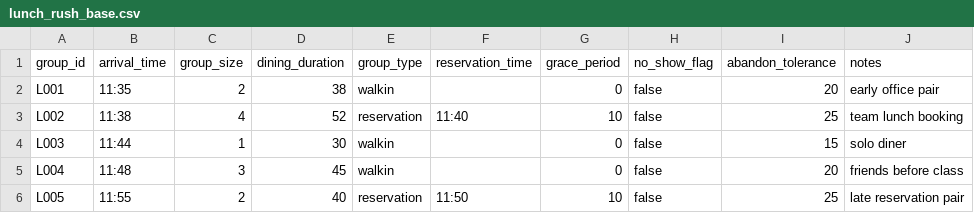
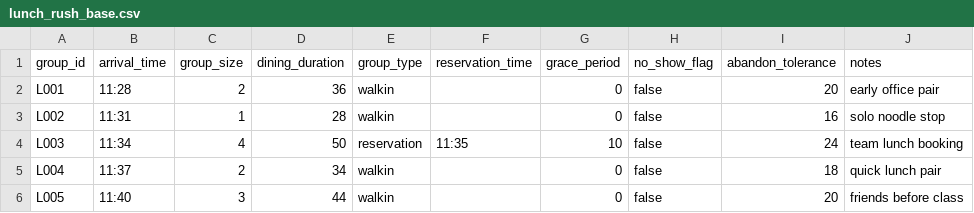
Before and after one commit to SelinaMai-SYM/COMP1110-C13, a CSV file: data/arrival_scenarios/lunch_rush_base.csv, drawn as a sheet; only a part is shown; the diff covers the shown part only.

```diff
--- a/data/arrival_scenarios/lunch_rush_base.csv
+++ b/data/arrival_scenarios/lunch_rush_base.csv
@@ -1,6 +1,6 @@
 group_id,arrival_time,group_size,dining_duration,group_type,reservation_time,grace_period,no_show_flag,abandon_tolerance,notes
-L001,11:35,2,38,walkin,,0,false,20,"early office pair"
-L002,11:38,4,52,reservation,11:40,10,false,25,"team lunch booking"
-L003,11:44,1,30,walkin,,0,false,15,"solo diner"
-L004,11:48,3,45,walkin,,0,false,20,"friends before class"
-L005,11:55,2,40,reservation,11:50,10,false,25,"late reservation pair"
+L001,11:28,2,36,walkin,,0,false,20,early office pair
+L002,11:31,1,28,walkin,,0,false,16,solo noodle stop
+L003,11:34,4,50,reservation,11:35,10,false,24,team lunch booking
+L004,11:37,2,34,walkin,,0,false,18,quick lunch pair
+L005,11:40,3,44,walkin,,0,false,20,friends before class
```
Also changed, not shown: 12 added rows and 55 edited cells elsewhere in this file, data/arrival_scenarios/dinner_peak_base.csv, data/sample_outputs/metrics_example_pair_01.csv, 41 other files.
